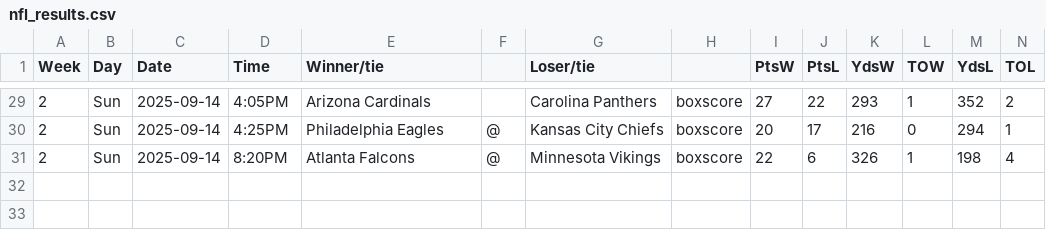
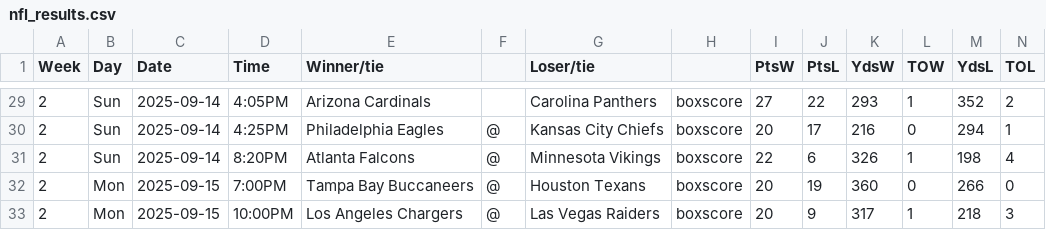
Before and after one commit to matsonj/nba-monte-carlo, a CSV file: data/nfl/nfl_results.csv, drawn as a sheet; only a part is shown, gaps mark what is left out.

Commit message:
bump for week 2

```diff
--- a/data/nfl/nfl_results.csv
+++ b/data/nfl/nfl_results.csv
@@ -31 +31,3 @@ Week,Day,Date,Time,Winner/tie,,Loser/tie,,PtsW,PtsL,YdsW,TOW,YdsL,TOL
 2,Sun,2025-09-14,8:20PM,Atlanta Falcons,@,Minnesota Vikings,boxscore,22,6,326,1,198,4
+2,Mon,2025-09-15,7:00PM,Tampa Bay Buccaneers,@,Houston Texans,boxscore,20,19,360,0,266,0
+2,Mon,2025-09-15,10:00PM,Los Angeles Chargers,@,Las Vegas Raiders,boxscore,20,9,317,1,218,3
```
